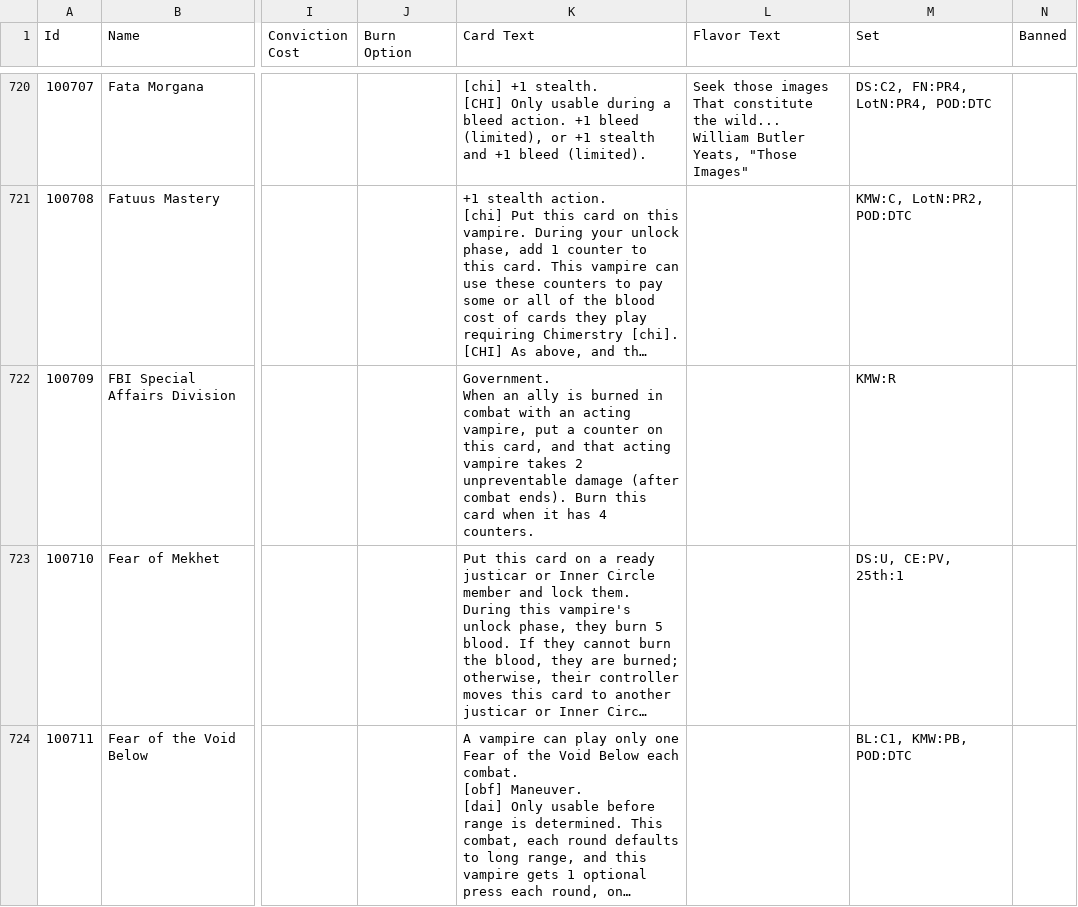
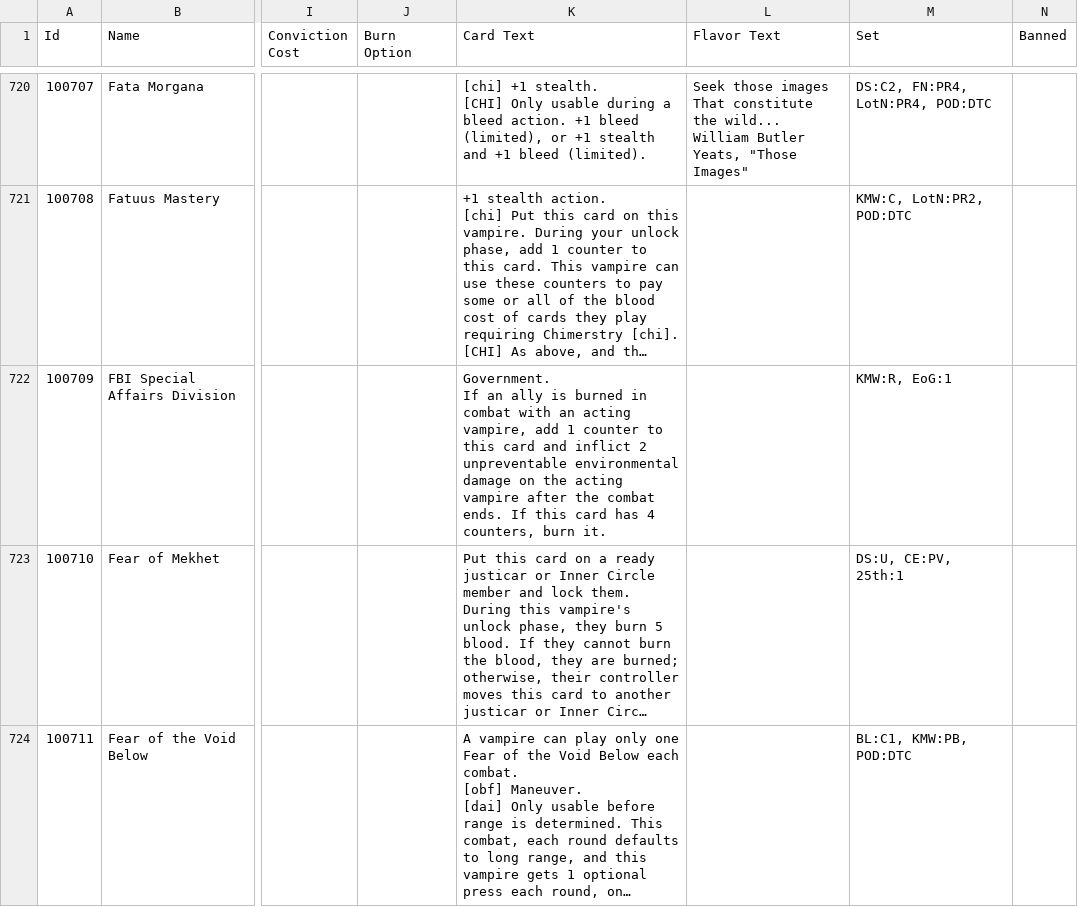
Before and after one commit to smeea/vdb, a CSV file: misc/cards-update/vteslib.csv, drawn as a sheet; only a part is shown, gaps mark what is left out; long unchanged cells end in …; ↵ is a line break in a cell; the diff covers the shown part only; the diff names each change by its address in the sheet, - before the commit and + after, or states it on an @@ line.

```diff
--- a/misc/cards-update/vteslib.csv
+++ b/misc/cards-update/vteslib.csv
-K722 (Card Text): Government. ↵ When an ally is burned in combat with an acting vampire, put a counter on this card, and that acting vampire takes 2 unpreventable damage (after combat ends). Burn this card when it has 4 counters.
+K722 (Card Text): Government. ↵ If an ally is burned in combat with an acting vampire, add 1 counter to this card and inflict 2 unpreventable environmental damage on the acting vampire after the combat ends. If this card has 4 counters, burn it.
-M722 (Set): KMW:R
+M722 (Set): KMW:R, EoG:1
```
Also changed, not shown: 58 edited cells elsewhere in this file, misc/cards-update/vtescrypt.csv, 17 other files.
